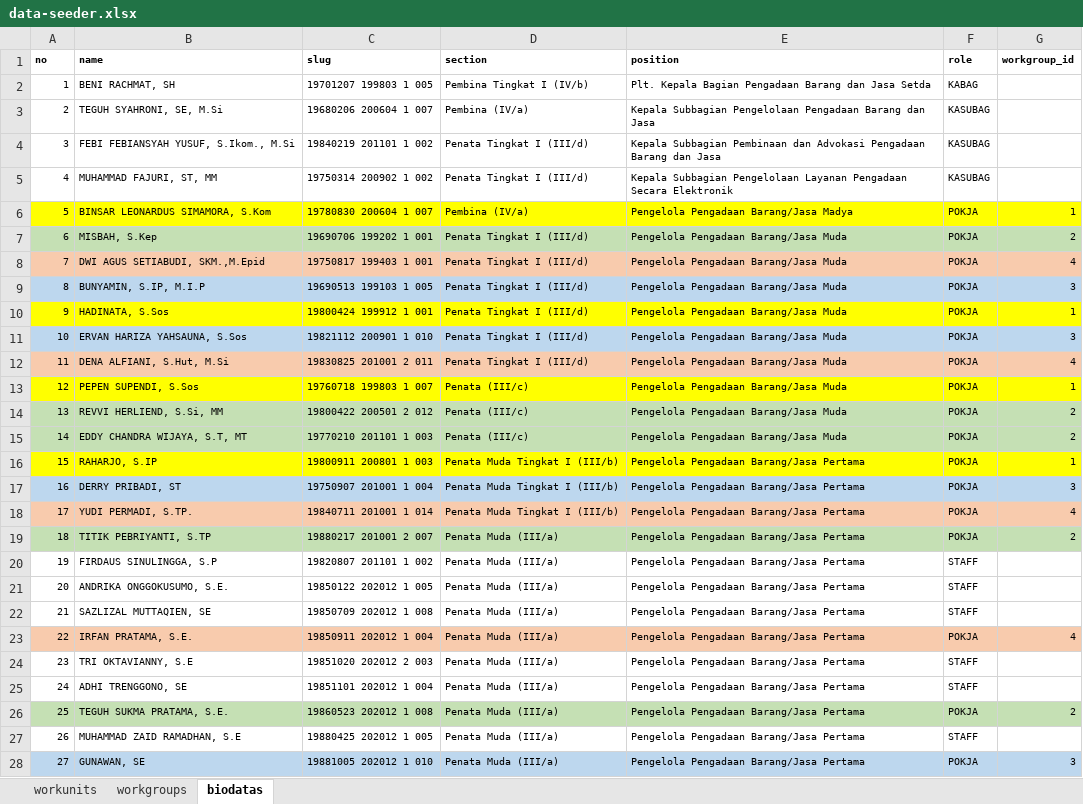
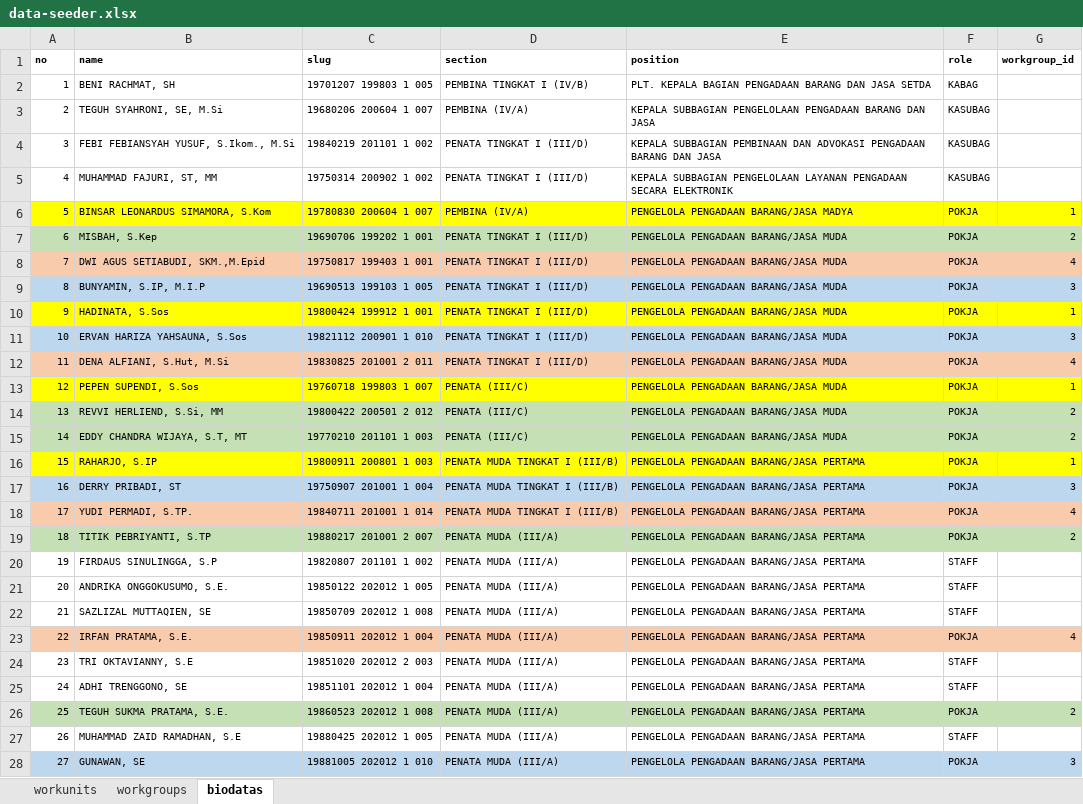
Before and after one commit to sispada/mod-procurement, an Excel workbook: database/masters/data-seeder.xlsx, sheet biodatas, drawn as a sheet; only a part is shown; values as stored, in another font and other column widths than the file's, no borders; the diff covers the shown part only; the diff names each change by its address in the sheet, - before the commit and + after, or states it on an @@ line.

```diff
--- a/database/masters/data-seeder.xlsx (sheet biodatas)
+++ b/database/masters/data-seeder.xlsx (sheet biodatas)
-D2 (section): Pembina Tingkat I (IV/b)
+D2 (section): PEMBINA TINGKAT I (IV/B)
-E2 (position): Plt. Kepala Bagian Pengadaan Barang dan Jasa Setda
+E2 (position): PLT. KEPALA BAGIAN PENGADAAN BARANG DAN JASA SETDA
-D3 (section): Pembina (IV/a)
+D3 (section): PEMBINA (IV/A)
-E3 (position): Kepala Subbagian Pengelolaan Pengadaan Barang dan Jasa
+E3 (position): KEPALA SUBBAGIAN PENGELOLAAN PENGADAAN BARANG DAN JASA
-D4:D5 (section): Penata Tingkat I (III/d)
+D4:D5 (section): PENATA TINGKAT I (III/D)
-E4 (position): Kepala Subbagian Pembinaan dan Advokasi Pengadaan Barang dan Jasa
+E4 (position): KEPALA SUBBAGIAN PEMBINAAN DAN ADVOKASI PENGADAAN BARANG DAN JASA
-E5 (position): Kepala Subbagian Pengelolaan Layanan Pengadaan Secara Elektronik
+E5 (position): KEPALA SUBBAGIAN PENGELOLAAN LAYANAN PENGADAAN SECARA ELEKTRONIK
-D6 (section): Pembina (IV/a)
+D6 (section): PEMBINA (IV/A)
-E6 (position): Pengelola Pengadaan Barang/Jasa Madya
+E6 (position): PENGELOLA PENGADAAN BARANG/JASA MADYA
-D7:D12 (section): Penata Tingkat I (III/d)
+D7:D12 (section): PENATA TINGKAT I (III/D)
-E7:E15 (position): Pengelola Pengadaan Barang/Jasa Muda
+E7:E15 (position): PENGELOLA PENGADAAN BARANG/JASA MUDA
-D13:D15 (section): Penata (III/c)
+D13:D15 (section): PENATA (III/C)
-D16:D18 (section): Penata Muda Tingkat I (III/b)
+D16:D18 (section): PENATA MUDA TINGKAT I (III/B)
-E16:E28 (position): Pengelola Pengadaan Barang/Jasa Pertama
+E16:E28 (position): PENGELOLA PENGADAAN BARANG/JASA PERTAMA
-D19:D28 (section): Penata Muda (III/a)
+D19:D28 (section): PENATA MUDA (III/A)
```
Also changed, not shown: 54 edited cells elsewhere in this sheet, 3 other files.
